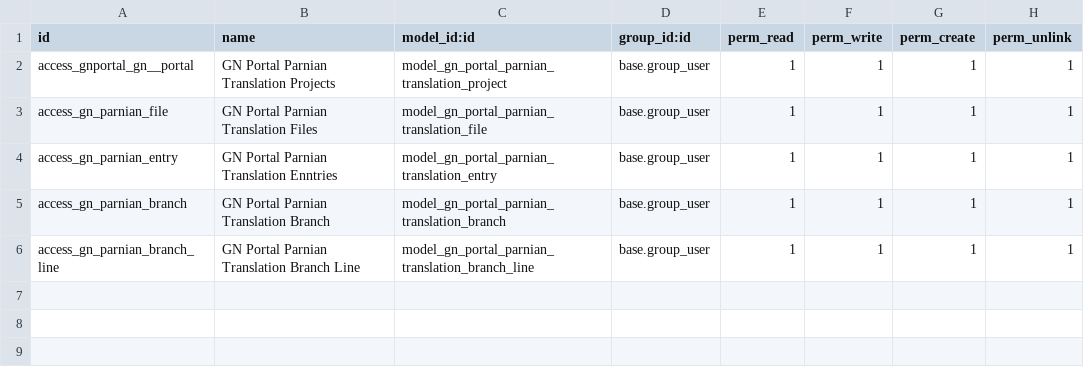
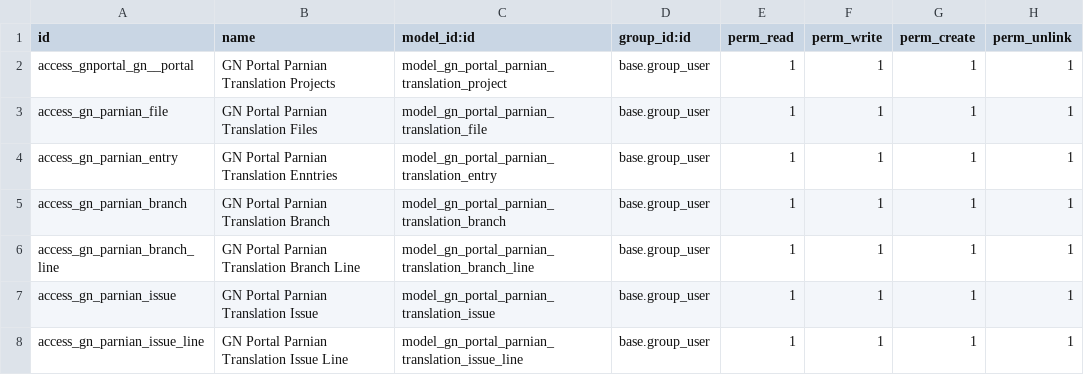
Before and after one commit to pariamahmoudi/GN.Portal.Odoo, a CSV file: Addons/gn_portal_parnian/security/ir.model.access.csv, drawn as a sheet; the diff names each change by its address in the sheet, - before the commit and + after, or states it on an @@ line.

Commit message:
translation issues added

```diff
--- a/Addons/gn_portal_parnian/security/ir.model.access.csv
+++ b/Addons/gn_portal_parnian/security/ir.model.access.csv
+row 7: access_gn_parnian_issue | GN Portal Parnian Translation Issue | model_gn_portal_parnian_translation_issue | base.group_user | 1 | 1 | 1 | 1
+row 8: access_gn_parnian_issue_line | GN Portal Parnian Translation Issue Line | model_gn_portal_parnian_translation_issue_line | base.group_user | 1 | 1 | 1 | 1
```
Also changed, not shown: 11 other files.
